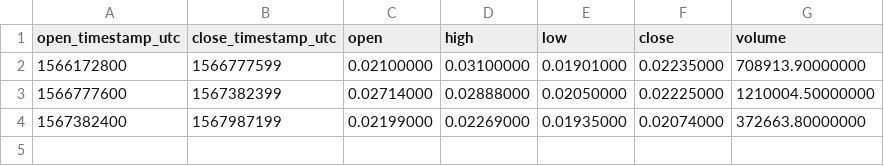
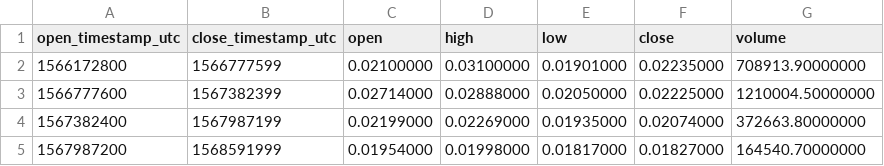
Before and after one commit to cryptobigbro/binance-TOMOBNB, a CSV file: binance-TOMOBNB-1w.csv, drawn as a sheet; the diff names each change by its address in the sheet, - before the commit and + after, or states it on an @@ line.

```diff
--- a/binance-TOMOBNB-1w.csv
+++ b/binance-TOMOBNB-1w.csv
+row 5: 1567987200 | 1568591999 | 0.01954000 | 0.01998000 | 0.01817000 | 0.01827000 | 164540.70000000
```
Also changed, not shown: binance-TOMOBNB-1d.csv, binance-TOMOBNB-1h.csv, 1 other file.
